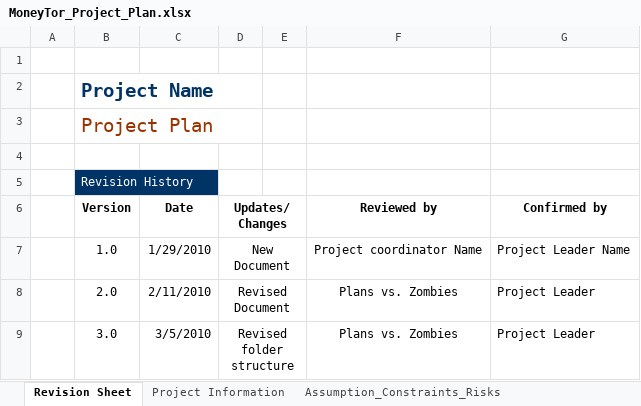
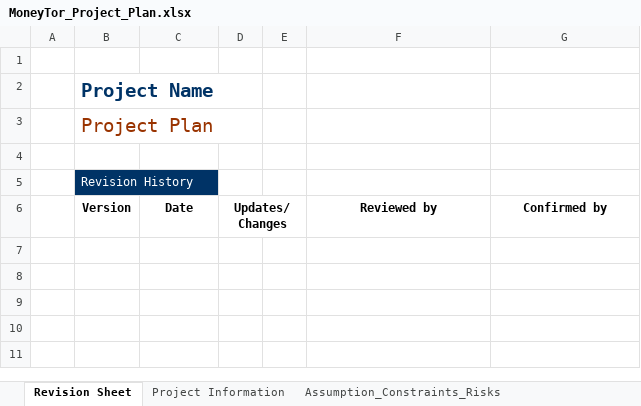
Before and after one commit to TV5/MoneyTor, an Excel workbook: TV5 Documents/MoneyTor_Project_Plan.xlsx, sheet Revision Sheet, drawn as a sheet; values as stored, in another font and other column widths than the file's, no borders; the diff names each change by its address in the sheet, - before the commit and + after, or states it on an @@ line.

Commit message:
minor 3

```diff
--- a/TV5 Documents/MoneyTor_Project_Plan.xlsx (sheet Revision Sheet)
+++ b/TV5 Documents/MoneyTor_Project_Plan.xlsx (sheet Revision Sheet)
-row 7:  | 1.0 | 1/29/2010 | New Document |  | Project coordinator Name | Project Leader Name
-row 8:  | 2.0 | 2/11/2010 | Revised Document |  | Plans vs. Zombies | Project Leader
-row 9:  | 3.0 | 3/5/2010 | Revised folder structure |  | Plans vs. Zombies | Project Leader
```
Also changed, not shown: sheet Resources, sheet Project Information.
